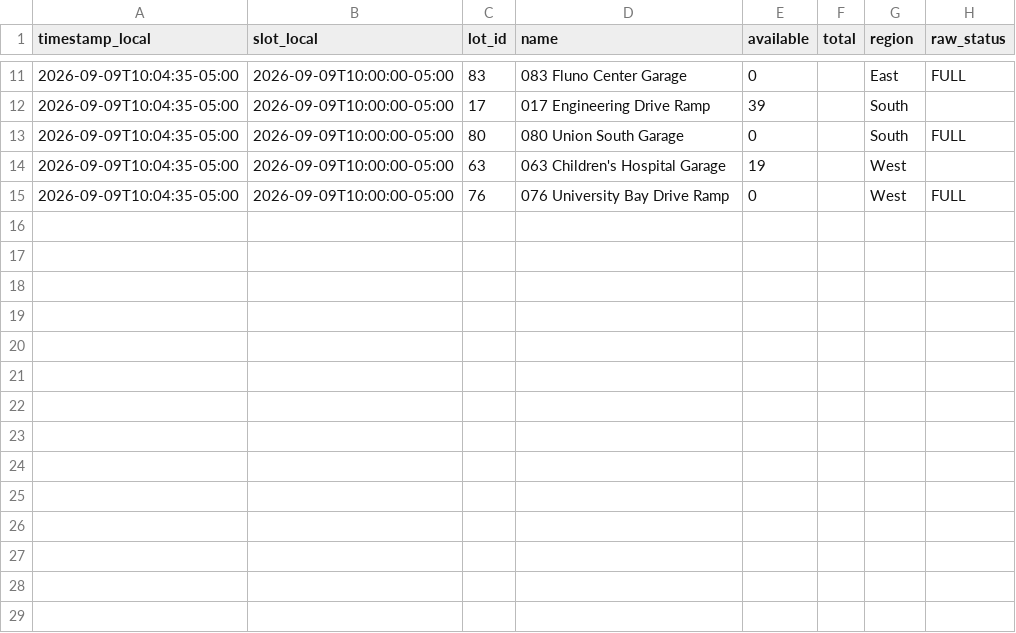
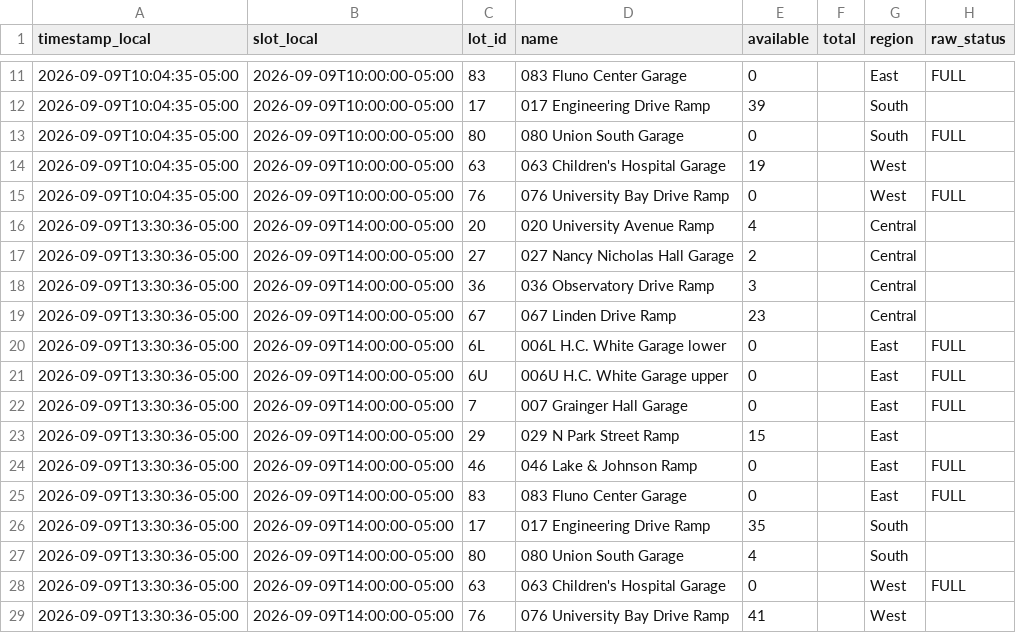
Before and after one commit to BillWan-zzzyyy/RampAvaiability, a CSV file: data/2026-09-09.csv, drawn as a sheet; only a part is shown, gaps mark what is left out.

```diff
--- a/data/2026-09-09.csv
+++ b/data/2026-09-09.csv
@@ -15 +15,15 @@ timestamp_local,slot_local,lot_id,name,available,total,region,raw_status
 2026-09-09T10:04:35-05:00,2026-09-09T10:00:00-05:00,76,076 University Bay Drive Ramp,0,,West,FULL
+2026-09-09T13:30:36-05:00,2026-09-09T14:00:00-05:00,20,020 University Avenue Ramp,4,,Central,
+2026-09-09T13:30:36-05:00,2026-09-09T14:00:00-05:00,27,027 Nancy Nicholas Hall Garage,2,,Central,
+2026-09-09T13:30:36-05:00,2026-09-09T14:00:00-05:00,36,036 Observatory Drive Ramp,3,,Central,
+2026-09-09T13:30:36-05:00,2026-09-09T14:00:00-05:00,67,067 Linden Drive Ramp,23,,Central,
+2026-09-09T13:30:36-05:00,2026-09-09T14:00:00-05:00,6L,006L H.C. White Garage lower,0,,East,FULL
+2026-09-09T13:30:36-05:00,2026-09-09T14:00:00-05:00,6U,006U H.C. White Garage upper,0,,East,FULL
+2026-09-09T13:30:36-05:00,2026-09-09T14:00:00-05:00,7,007 Grainger Hall Garage,0,,East,FULL
+2026-09-09T13:30:36-05:00,2026-09-09T14:00:00-05:00,29,029 N Park Street Ramp,15,,East,
+2026-09-09T13:30:36-05:00,2026-09-09T14:00:00-05:00,46,046 Lake & Johnson Ramp,0,,East,FULL
+2026-09-09T13:30:36-05:00,2026-09-09T14:00:00-05:00,83,083 Fluno Center Garage,0,,East,FULL
+2026-09-09T13:30:36-05:00,2026-09-09T14:00:00-05:00,17,017 Engineering Drive Ramp,35,,South,
+2026-09-09T13:30:36-05:00,2026-09-09T14:00:00-05:00,80,080 Union South Garage,4,,South,
+2026-09-09T13:30:36-05:00,2026-09-09T14:00:00-05:00,63,063 Children's Hospital Garage,0,,West,FULL
+2026-09-09T13:30:36-05:00,2026-09-09T14:00:00-05:00,76,076 University Bay Drive Ramp,41,,West,
```
